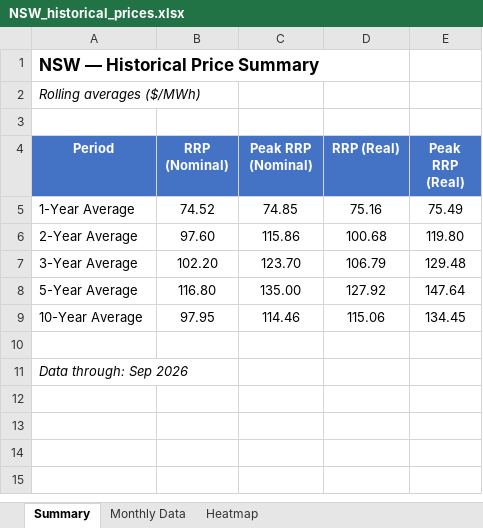
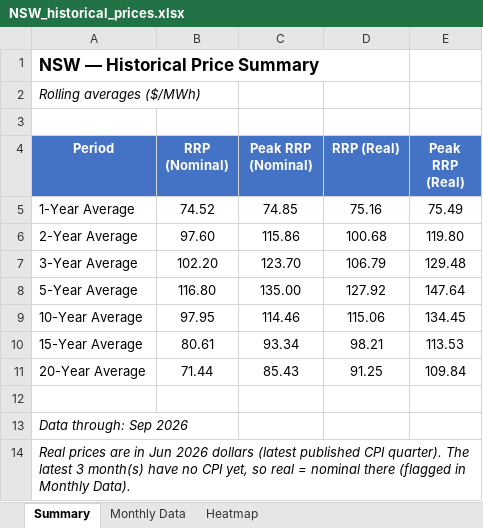
Before and after one commit to cutout-z/aemo-historical-prices, an Excel workbook: outputs/NSW_historical_prices.xlsx, sheet Summary, drawn as a sheet; values as stored, in another font and other column widths than the file's, no borders; the diff names each change by its address in the sheet, - before the commit and + after, or states it on an @@ line.

```diff
--- a/outputs/NSW_historical_prices.xlsx (sheet Summary)
+++ b/outputs/NSW_historical_prices.xlsx (sheet Summary)
+row 10: 15-Year Average | 80.61 | 93.34 | 98.21 | 113.53
+row 11: 20-Year Average | 71.44 | 85.43 | 91.25 | 109.84
+row 14: Real prices are in Jun 2026 dollars (latest published CPI quarter). The latest 3 month(s) have no CPI yet, so real = nominal there (flagged in Monthly Data).
```
Also changed, not shown: sheet Monthly Data, outputs/All_States_historical_prices.xlsx, outputs/QLD_historical_prices.xlsx, 4 other files.
